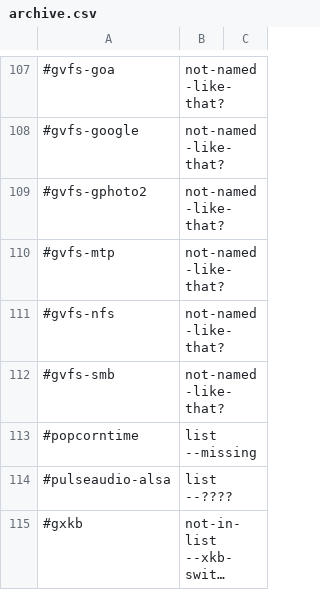
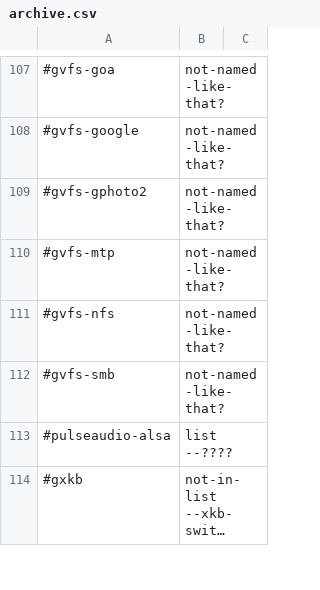
Before and after one commit to ispanos/anergos, a CSV file: programs/pop/archive.csv, drawn as a sheet; only a part is shown, gaps mark what is left out; long unchanged cells end in …; the diff names each change by its address in the sheet, - before the commit and + after, or states it on an @@ line.

```diff
--- a/programs/pop/archive.csv
+++ b/programs/pop/archive.csv
-row 113: #popcorntime | list --missing
```
Also changed, not shown: programs/arch/archive.csv, programs/arch/i3.csv, 1 other file.
